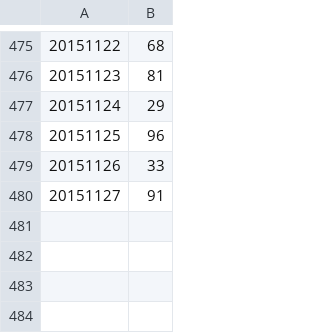
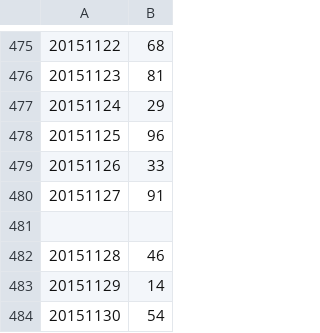
Before and after one commit to nampq/science, a CSV file: MakeMoney/new_input/db.csv, drawn as a sheet; only a part is shown, gaps mark what is left out; the diff names each change by its address in the sheet, - before the commit and + after, or states it on an @@ line.

```diff
--- a/MakeMoney/new_input/db.csv
+++ b/MakeMoney/new_input/db.csv
+row 481: (empty)
+row 482: 20151128 | 46
+row 483: 20151129 | 14
+row 484: 20151130 | 54
```
Also changed, not shown: MakeMoney/new_input/daily.csv, MakeMoney/new_input/daily2.csv, 4 other files.
